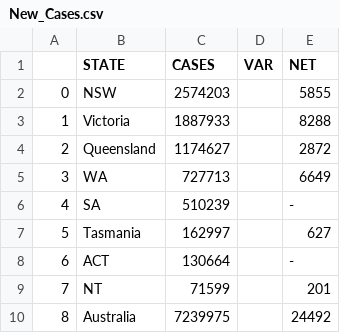
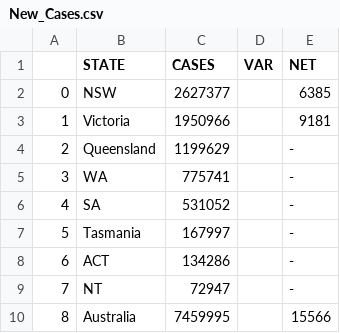
Before and after one commit to Manoz192638/COVID-Data, a CSV file: Covidlive.com.au/New_Cases.csv, drawn as a sheet.

```diff
--- a/Covidlive.com.au/New_Cases.csv
+++ b/Covidlive.com.au/New_Cases.csv
@@ -1,10 +1,10 @@
 ,STATE,CASES,VAR,NET
-0,NSW,2574203,,5855
-1,Victoria,1887933,,8288
-2,Queensland,1174627,,2872
-3,WA,727713,,6649
-4,SA,510239,,-
-5,Tasmania,162997,,627
-6,ACT,130664,,-
-7,NT,71599,,201
-8,Australia,7239975,,24492
+0,NSW,2627377,,6385
+1,Victoria,1950966,,9181
+2,Queensland,1199629,,-
+3,WA,775741,,-
+4,SA,531052,,-
+5,Tasmania,167997,,-
+6,ACT,134286,,-
+7,NT,72947,,-
+8,Australia,7459995,,15566
```
Also changed, not shown: Covidlive.com.au/Total_Boosters_Administered.csv, Covidlive.com.au/Total_Deaths_Age_Group.csv, 10 other files.
